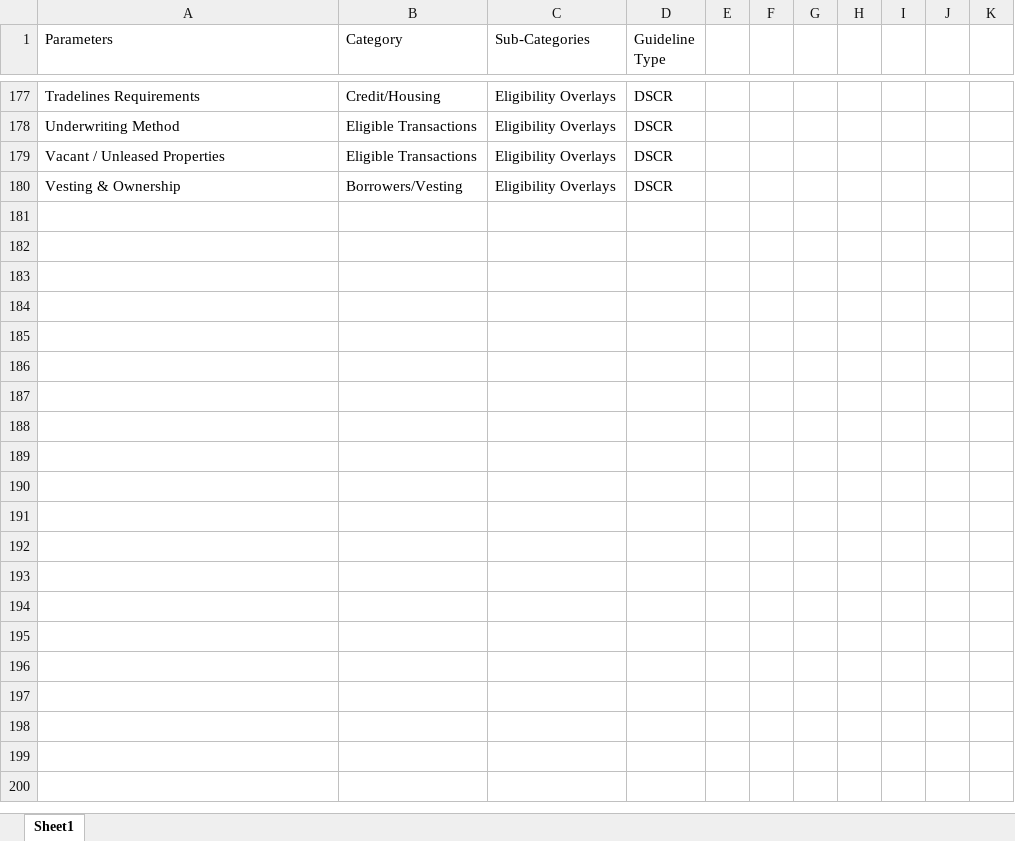
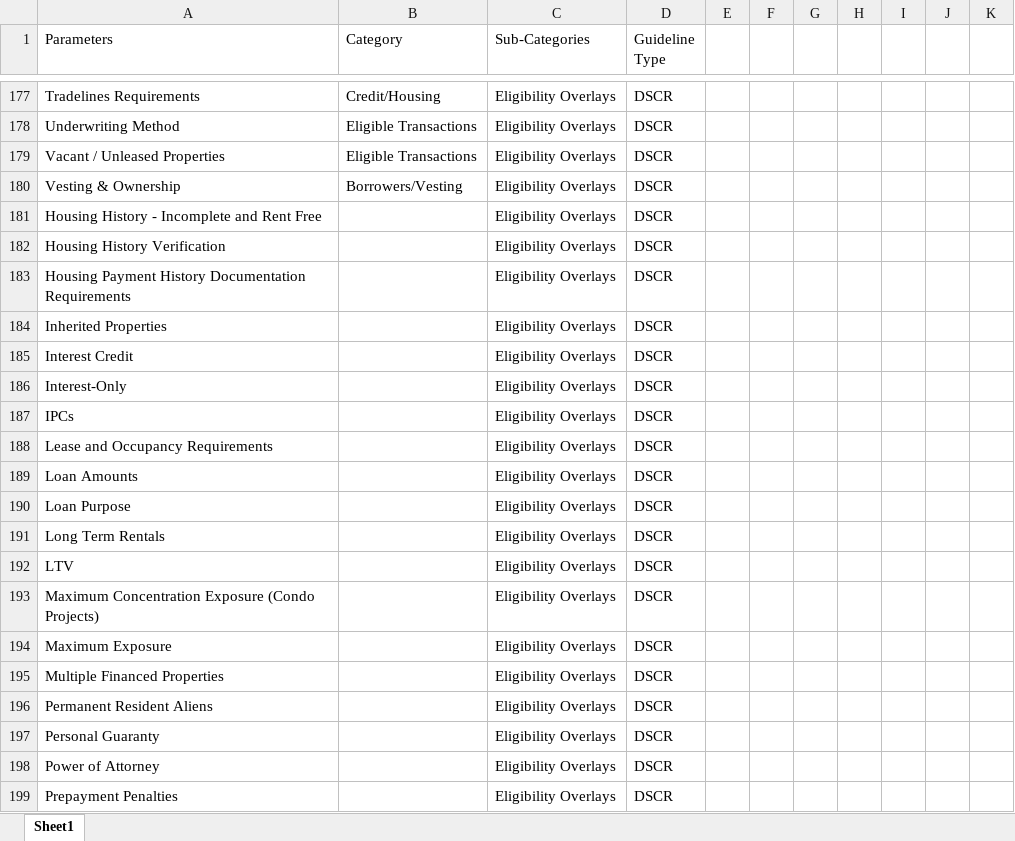
Before and after one commit to lokeshec23/GuidelineIQ, an Excel workbook: backend/guideline_type_parameters.xlsx, sheet Sheet1, drawn as a sheet; only a part is shown, gaps mark what is left out; values as stored, in another font and other column widths than the file's, no cell formats; the diff covers the shown part only; the diff names each change by its address in the sheet, - before the commit and + after, or states it on an @@ line.

```diff
--- a/backend/guideline_type_parameters.xlsx (sheet Sheet1)
+++ b/backend/guideline_type_parameters.xlsx (sheet Sheet1)
+row 181: Housing History - Incomplete and Rent Free |  | Eligibility Overlays | DSCR
+row 182: Housing History Verification |  | Eligibility Overlays | DSCR
+row 183: Housing Payment History Documentation Requirements |  | Eligibility Overlays | DSCR
+row 184: Inherited Properties |  | Eligibility Overlays | DSCR
+row 185: Interest Credit |  | Eligibility Overlays | DSCR
+row 186: Interest-Only |  | Eligibility Overlays | DSCR
+row 187: IPCs |  | Eligibility Overlays | DSCR
+row 188: Lease and Occupancy Requirements |  | Eligibility Overlays | DSCR
+row 189: Loan Amounts |  | Eligibility Overlays | DSCR
+row 190: Loan Purpose |  | Eligibility Overlays | DSCR
+row 191: Long Term Rentals |  | Eligibility Overlays | DSCR
+row 192: LTV |  | Eligibility Overlays | DSCR
+row 193: Maximum Concentration Exposure (Condo Projects) |  | Eligibility Overlays | DSCR
+row 194: Maximum Exposure |  | Eligibility Overlays | DSCR
+row 195: Multiple Financed Properties |  | Eligibility Overlays | DSCR
+row 196: Permanent Resident Aliens |  | Eligibility Overlays | DSCR
+row 197: Personal Guaranty |  | Eligibility Overlays | DSCR
+row 198: Power of Attorney |  | Eligibility Overlays | DSCR
+row 199: Prepayment Penalties |  | Eligibility Overlays | DSCR
```
Also changed, not shown: 105 added rows elsewhere in this sheet, cell formats, 5 other files.
